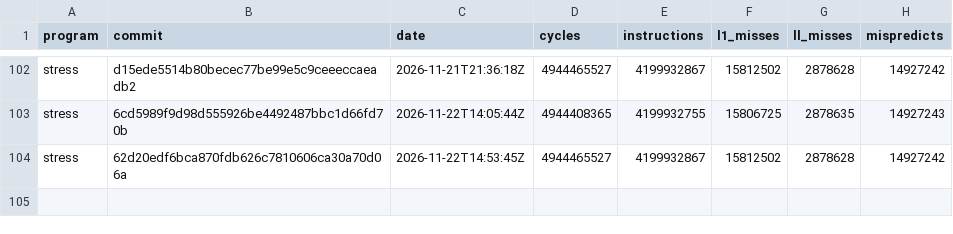
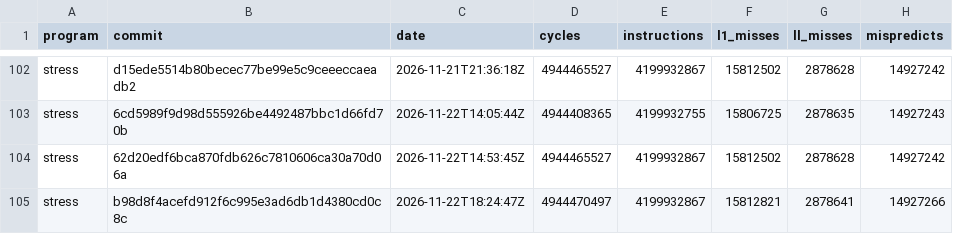
Before and after one commit to zane-lang/compiler, a TSV file: stress-plain.tsv, drawn as a sheet; only a part is shown, gaps mark what is left out.

```diff
--- a/stress-plain.tsv
+++ b/stress-plain.tsv
@@ -104 +104,2 @@ stress	6cd5989f9d98d555926be4492487bbc1d66fd70b	2026-11-22T14:05:44Z	4944408365
 stress	62d20edf6bca870fdb626c7810606ca30a70d06a	2026-11-22T14:53:45Z	4944465527	4199932867	15812502	2878628	14927242
+stress	b98d8f4acefd912f6c995e3ad6db1d4380cd0c8c	2026-11-22T18:24:47Z	4944470497	4199932867	15812821	2878641	14927266
```
Also changed, not shown: latest.tsv, stress-tiered.tsv, 1 other file.
